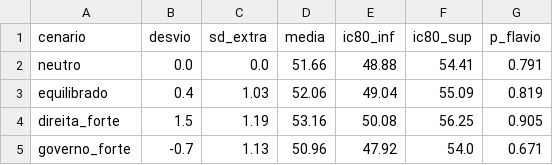
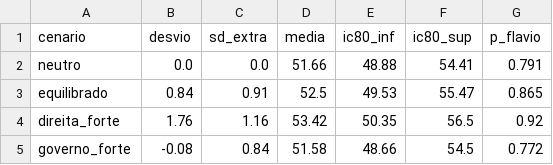
Before and after one commit to bogoio/redirect, a CSV file: agregador/output/cenarios_estruturais.csv, drawn as a sheet.

```diff
--- a/agregador/output/cenarios_estruturais.csv
+++ b/agregador/output/cenarios_estruturais.csv
@@ -2,4 +2,4 @@ cenario,desvio,sd_extra,media,ic80_inf,ic80_sup,p_flavio
 neutro,0.0,0.0,51.66,48.88,54.41,0.791
-equilibrado,0.4,1.03,52.06,49.04,55.09,0.819
-direita_forte,1.5,1.19,53.16,50.08,56.25,0.905
-governo_forte,-0.7,1.13,50.96,47.92,54.0,0.671
+equilibrado,0.84,0.91,52.5,49.53,55.47,0.865
+direita_forte,1.76,1.16,53.42,50.35,56.5,0.92
+governo_forte,-0.08,0.84,51.58,48.66,54.5,0.772
```
Also changed, not shown: agregador/estrutural.csv, agregador/output/pesquisas_cenario_A.csv, 2 other files.
